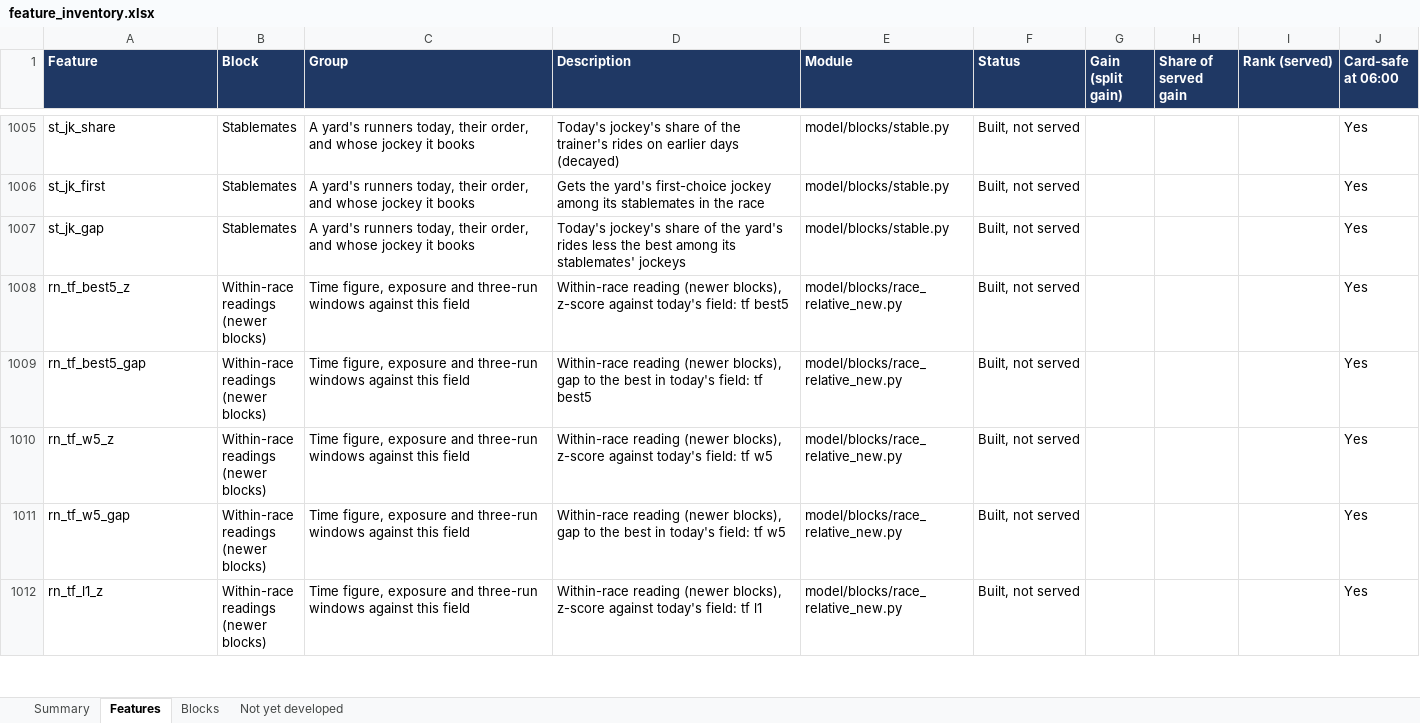
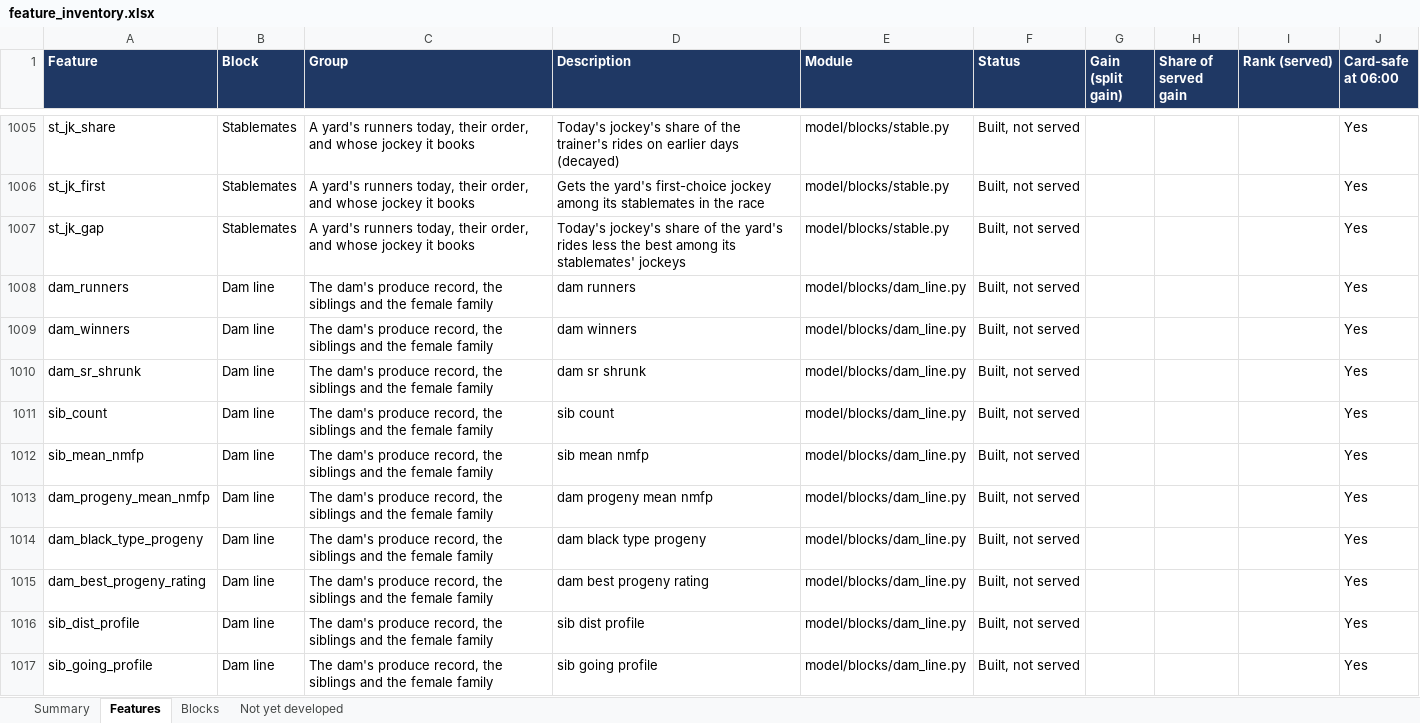
Before and after one commit to tomwilson41986/ashcroft, an Excel workbook: reports/feature_inventory.xlsx, sheet Features, drawn as a sheet; only a part is shown, gaps mark what is left out; the shorter side is filled out with more unchanged rows; values as stored, in another font and other column widths than the file's, no borders; charts and pictures not drawn; the diff covers the shown part only; the diff names each change by its address in the sheet, - before the commit and + after, or states it on an @@ line.

```diff
--- a/reports/feature_inventory.xlsx (sheet Features)
+++ b/reports/feature_inventory.xlsx (sheet Features)
+row 1008: dam_runners | Dam line | The dam's produce record, the siblings and the female family | dam runners | model/blocks/dam_line.py | Built, not served |  |  |  | Yes
+row 1009: dam_winners | Dam line | The dam's produce record, the siblings and the female family | dam winners | model/blocks/dam_line.py | Built, not served |  |  |  | Yes
+row 1010: dam_sr_shrunk | Dam line | The dam's produce record, the siblings and the female family | dam sr shrunk | model/blocks/dam_line.py | Built, not served |  |  |  | Yes
+row 1011: sib_count | Dam line | The dam's produce record, the siblings and the female family | sib count | model/blocks/dam_line.py | Built, not served |  |  |  | Yes
+row 1012: sib_mean_nmfp | Dam line | The dam's produce record, the siblings and the female family | sib mean nmfp | model/blocks/dam_line.py | Built, not served |  |  |  | Yes
+row 1013: dam_progeny_mean_nmfp | Dam line | The dam's produce record, the siblings and the female family | dam progeny mean nmfp | model/blocks/dam_line.py | Built, not served |  |  |  | Yes
+row 1014: dam_black_type_progeny | Dam line | The dam's produce record, the siblings and the female family | dam black type progeny | model/blocks/dam_line.py | Built, not served |  |  |  | Yes
+row 1015: dam_best_progeny_rating | Dam line | The dam's produce record, the siblings and the female family | dam best progeny rating | model/blocks/dam_line.py | Built, not served |  |  |  | Yes
+row 1016: sib_dist_profile | Dam line | The dam's produce record, the siblings and the female family | sib dist profile | model/blocks/dam_line.py | Built, not served |  |  |  | Yes
+row 1017: sib_going_profile | Dam line | The dam's produce record, the siblings and the female family | sib going profile | model/blocks/dam_line.py | Built, not served |  |  |  | Yes
```
Also changed, not shown: 47 added rows and 6 edited cells elsewhere in this sheet, sheet Blocks, sheet Summary, formulas that keep their value, 1 other file.
